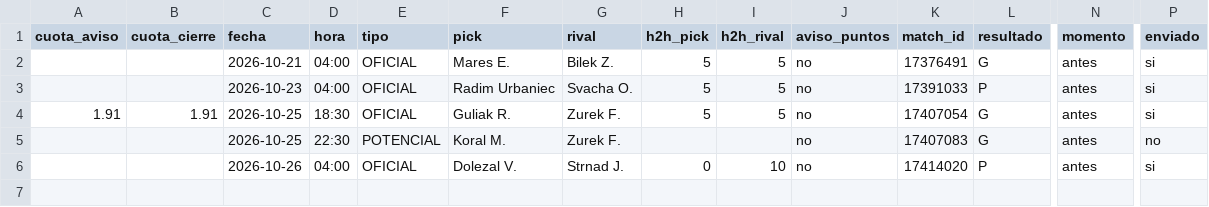
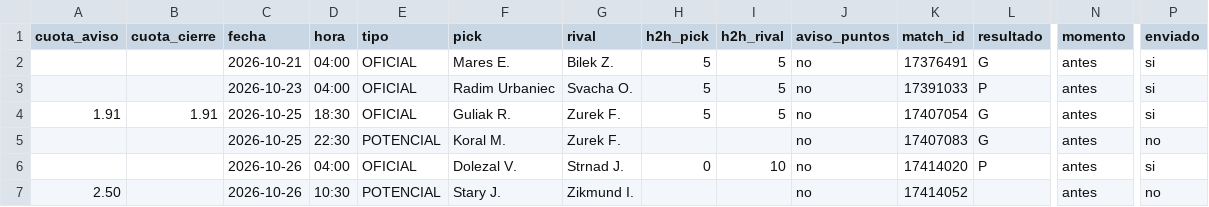
Before and after one commit to manuvaldespartera3-netizen/tt-avisador, a CSV file: picks_ligapro.csv, drawn as a sheet; only a part is shown, gaps mark what is left out; rows hold the shown columns only; the diff names each change by its address in the sheet, - before the commit and + after, or states it on an @@ line.

Commit message:
Liga Pro seguimiento

```diff
--- a/picks_ligapro.csv
+++ b/picks_ligapro.csv
+row 7: 2.50 |  | 2026-10-26 | 10:30 | POTENCIAL | Stary J. | Zikmund I. |  |  | no | 17414052 |  | antes | no
```
